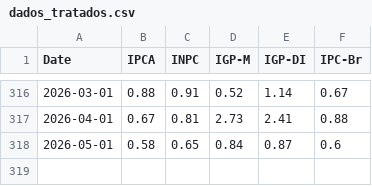
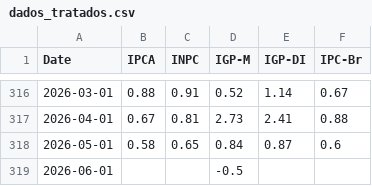
Before and after one commit to AntonioRomao413/auto, a CSV file: projeto/dados_tratados.csv, drawn as a sheet; only a part is shown, gaps mark what is left out.

```diff
--- a/projeto/dados_tratados.csv
+++ b/projeto/dados_tratados.csv
@@ -318 +318,2 @@ Date,IPCA,INPC,IGP-M,IGP-DI,IPC-Br
 2026-05-01,0.58,0.65,0.84,0.87,0.6
+2026-06-01,,,-0.5,,
```
